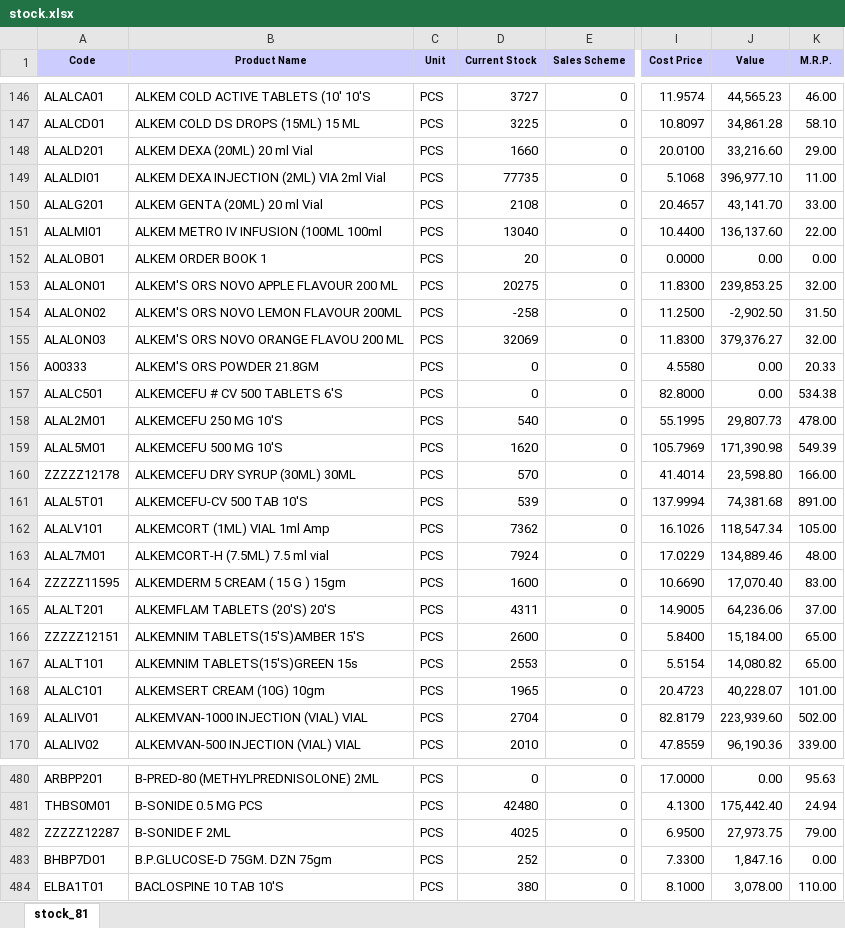
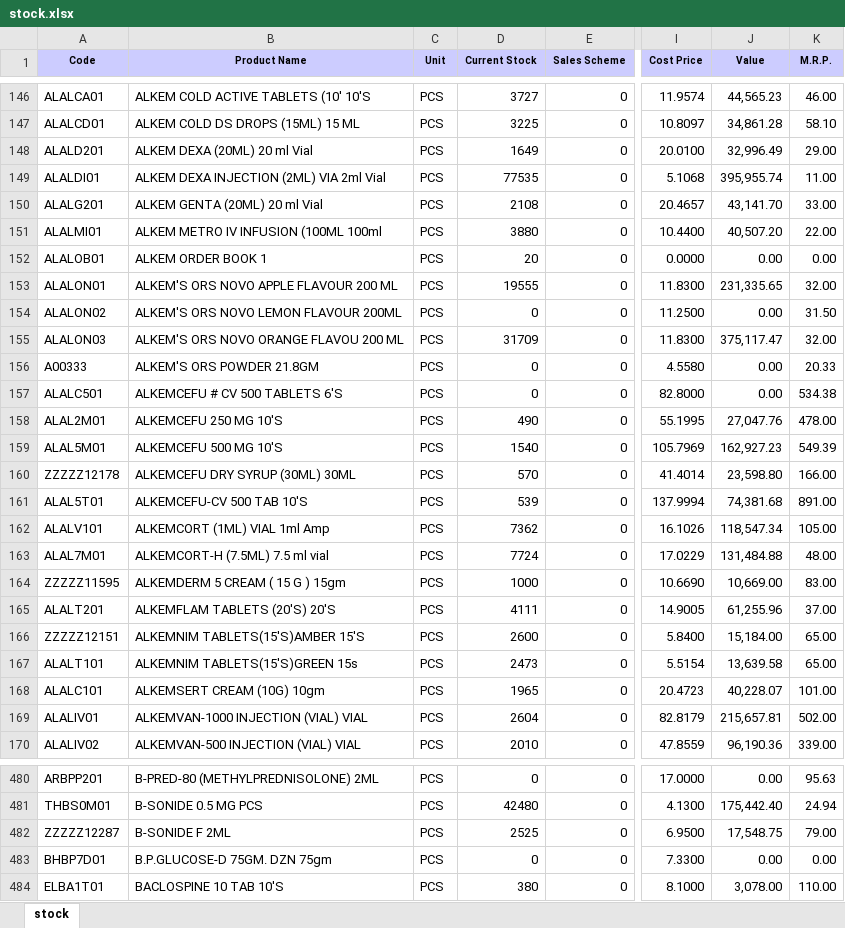
Before and after one commit to ishwarpharma/ishwarone, an Excel workbook: stock.xlsx, sheet stock, drawn as a sheet; only a part is shown, gaps mark what is left out; values as stored, in another font and other column widths than the file's, no borders; the diff covers the shown part only; the diff names each change by its address in the sheet, - before the commit and + after, or states it on an @@ line.

```diff
--- a/stock.xlsx (sheet stock)
+++ b/stock.xlsx (sheet stock)
-sheet tab: stock_81
+sheet tab: stock
-D148 (Current Stock): 1660
+D148 (Current Stock): 1649
-J148 (Value): 33,216.60
+J148 (Value): 32,996.49
-D149 (Current Stock): 77735
+D149 (Current Stock): 77535
-J149 (Value): 396,977.10
+J149 (Value): 395,955.74
-D151 (Current Stock): 13040
+D151 (Current Stock): 3880
-J151 (Value): 136,137.60
+J151 (Value): 40,507.20
-D153 (Current Stock): 20275
+D153 (Current Stock): 19555
-J153 (Value): 239,853.25
+J153 (Value): 231,335.65
-D154 (Current Stock): -258
+D154 (Current Stock): 0
-J154 (Value): -2,902.50
+J154 (Value): 0.00
-D155 (Current Stock): 32069
+D155 (Current Stock): 31709
-J155 (Value): 379,376.27
+J155 (Value): 375,117.47
-D158 (Current Stock): 540
+D158 (Current Stock): 490
-J158 (Value): 29,807.73
+J158 (Value): 27,047.76
-D159 (Current Stock): 1620
+D159 (Current Stock): 1540
-J159 (Value): 171,390.98
+J159 (Value): 162,927.23
-D163 (Current Stock): 7924
+D163 (Current Stock): 7724
-J163 (Value): 134,889.46
+J163 (Value): 131,484.88
-D164 (Current Stock): 1600
+D164 (Current Stock): 1000
-J164 (Value): 17,070.40
+J164 (Value): 10,669.00
-D165 (Current Stock): 4311
+D165 (Current Stock): 4111
-J165 (Value): 64,236.06
+J165 (Value): 61,255.96
-D167 (Current Stock): 2553
+D167 (Current Stock): 2473
-J167 (Value): 14,080.82
+J167 (Value): 13,639.58
-D169 (Current Stock): 2704
+D169 (Current Stock): 2604
-J169 (Value): 223,939.60
+J169 (Value): 215,657.81
-D482 (Current Stock): 4025
+D482 (Current Stock): 2525
-J482 (Value): 27,973.75
+J482 (Value): 17,548.75
-D483 (Current Stock): 252
+D483 (Current Stock): 0
-J483 (Value): 1,847.16
+J483 (Value): 0.00
```
Also changed, not shown: 2 added rows and 1017 edited cells elsewhere in this sheet.
